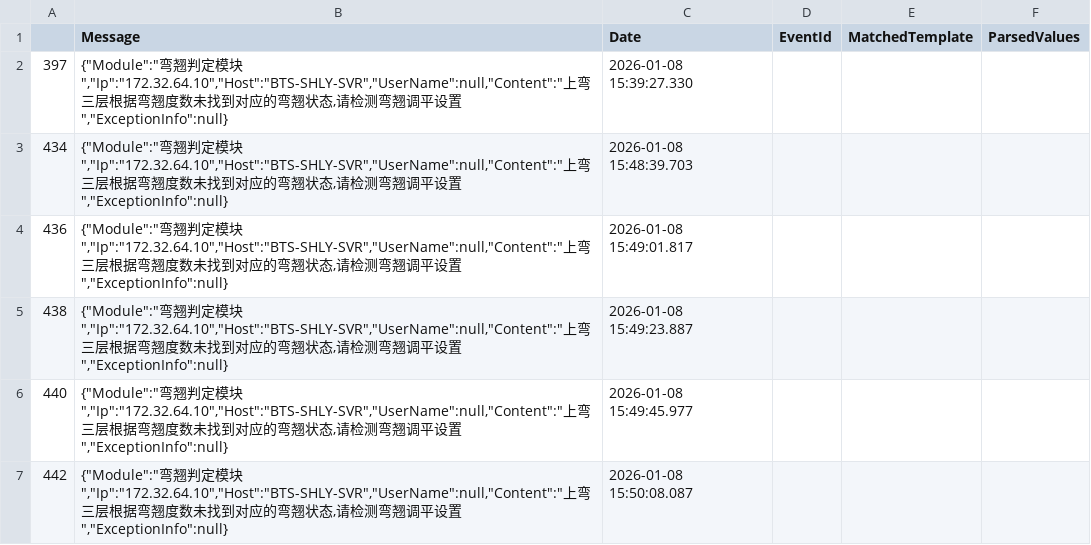
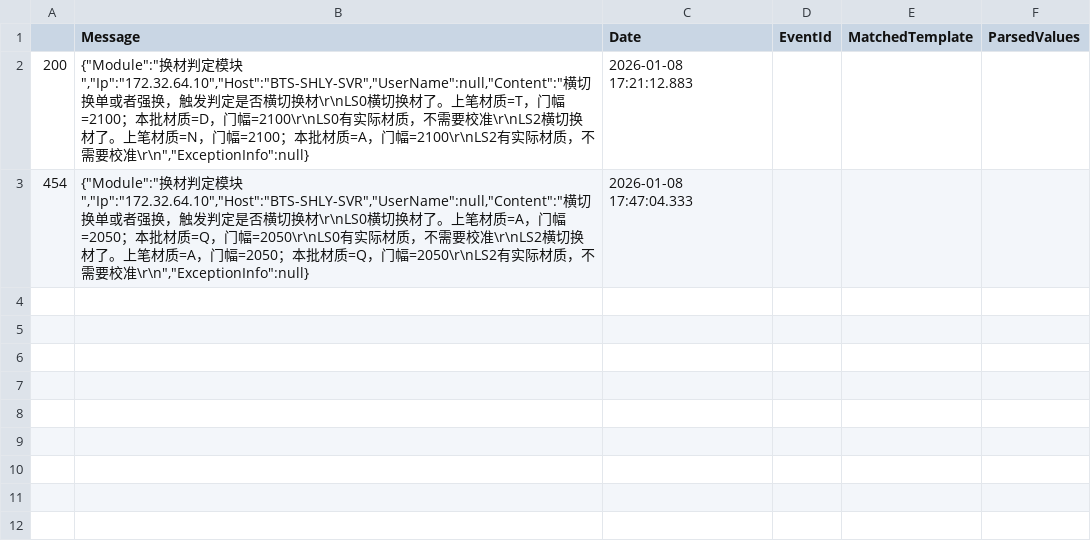
Before and after one commit to Patrick00017/pat-nlp-lifecycle, a CSV file: app/agent_web_app/bts_analysis_sandbox/none.csv, drawn as a sheet; removed rows and columns are numbered as before the commit, all else as after; the diff names each change by its address in the sheet, - before the commit and + after, or states it on an @@ line.

Commit message:
feat: create new analysis engine

```diff
--- a/app/agent_web_app/bts_analysis_sandbox/none.csv
+++ b/app/agent_web_app/bts_analysis_sandbox/none.csv
-row 2: 397 | {"Module":"弯翘判定模块","Ip":"172.32.64.10","Host":"BTS-SHLY-SVR","UserName":null,"Content":"上弯三层根据弯翘度数未找到对应的弯翘状态,请检测弯翘调平设置","ExceptionInfo":null} | 2026-01-08 15:39:27.330
-row 3: 434 | {"Module":"弯翘判定模块","Ip":"172.32.64.10","Host":"BTS-SHLY-SVR","UserName":null,"Content":"上弯三层根据弯翘度数未找到对应的弯翘状态,请检测弯翘调平设置","ExceptionInfo":null} | 2026-01-08 15:48:39.703
-row 4: 436 | {"Module":"弯翘判定模块","Ip":"172.32.64.10","Host":"BTS-SHLY-SVR","UserName":null,"Content":"上弯三层根据弯翘度数未找到对应的弯翘状态,请检测弯翘调平设置","ExceptionInfo":null} | 2026-01-08 15:49:01.817
-row 5: 438 | {"Module":"弯翘判定模块","Ip":"172.32.64.10","Host":"BTS-SHLY-SVR","UserName":null,"Content":"上弯三层根据弯翘度数未找到对应的弯翘状态,请检测弯翘调平设置","ExceptionInfo":null} | 2026-01-08 15:49:23.887
-row 6: 440 | {"Module":"弯翘判定模块","Ip":"172.32.64.10","Host":"BTS-SHLY-SVR","UserName":null,"Content":"上弯三层根据弯翘度数未找到对应的弯翘状态,请检测弯翘调平设置","ExceptionInfo":null} | 2026-01-08 15:49:45.977
-row 7: 442 | {"Module":"弯翘判定模块","Ip":"172.32.64.10","Host":"BTS-SHLY-SVR","UserName":null,"Content":"上弯三层根据弯翘度数未找到对应的弯翘状态,请检测弯翘调平设置","ExceptionInfo":null} | 2026-01-08 15:50:08.087
+row 2: 200 | {"Module":"换材判定模块","Ip":"172.32.64.10","Host":"BTS-SHLY-SVR","UserName":null,"Content":"横切换单或者强换，触发判定是否横切换材\r\nLS0横切换材了。上笔材质=T，门幅=2100；本批材质=D，门幅=2100\r\nLS0有实际材质，不需要校准\r\nLS2横切换材了。上笔材质=N，门幅=2100；本批材质=A，门幅=2100\r\nLS2有实际材质，不需要校准\r\n","ExceptionInfo":null} | 2026-01-08 17:21:12.883
+row 3: 454 | {"Module":"换材判定模块","Ip":"172.32.64.10","Host":"BTS-SHLY-SVR","UserName":null,"Content":"横切换单或者强换，触发判定是否横切换材\r\nLS0横切换材了。上笔材质=A，门幅=2050；本批材质=Q，门幅=2050\r\nLS0有实际材质，不需要校准\r\nLS2横切换材了。上笔材质=A，门幅=2050；本批材质=Q，门幅=2050\r\nLS2有实际材质，不需要校准\r\n","ExceptionInfo":null} | 2026-01-08 17:47:04.333
```
Also changed, not shown: 4 other files.
